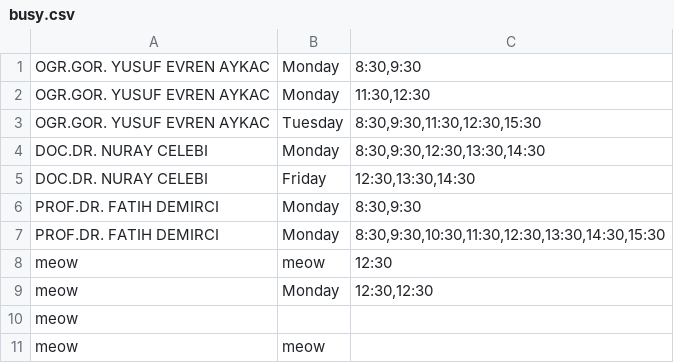
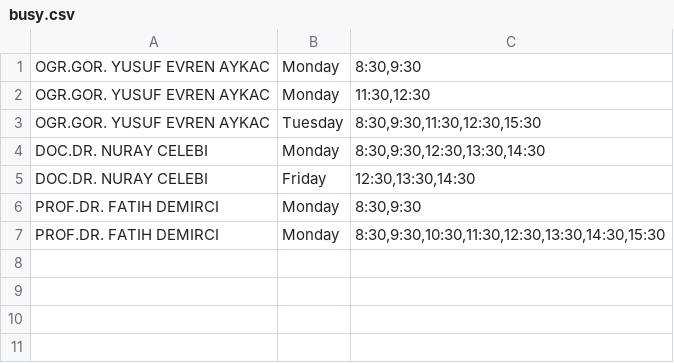
Before and after one commit to Emin-ACIKGOZ/CENG206-Course-Planner, a CSV file: src/data/busy.csv, drawn as a sheet; the diff names each change by its address in the sheet, - before the commit and + after, or states it on an @@ line.

Commit message:
typo

```diff
--- a/src/data/busy.csv
+++ b/src/data/busy.csv
-row 8: meow | meow | 12:30
-row 9: meow | Monday | 12:30,12:30
-row 10: meow
-row 11: meow | meow
```
